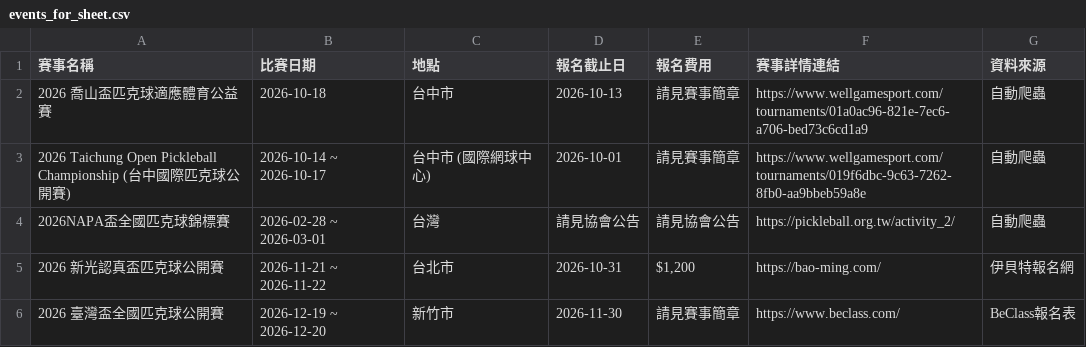
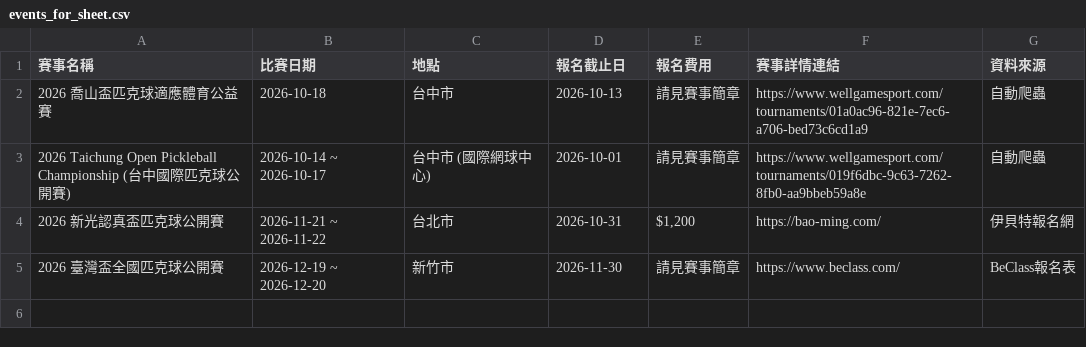
Before and after one commit to princend/pickleball-linebot, a CSV file: data/events_for_sheet.csv, drawn as a sheet.

```diff
--- a/data/events_for_sheet.csv
+++ b/data/events_for_sheet.csv
@@ -3,3 +3,2 @@
 2026 Taichung Open Pickleball Championship (台中國際匹克球公開賽),2026-10-14 ~ 2026-10-17,台中市 (國際網球中心),2026-10-01,請見賽事簡章,https://www.wellgamesport.com/tournaments/019f6dbc-9c63-7262-8fb0-aa9bbeb59a8e,自動爬蟲
-2026NAPA盃全國匹克球錦標賽,2026-02-28 ~ 2026-03-01,台灣,請見協會公告,請見協會公告,https://pickleball.org.tw/activity_2/,自動爬蟲
 2026 新光認真盃匹克球公開賽,2026-11-21 ~ 2026-11-22,台北市,2026-10-31,"$1,200",https://bao-ming.com/,伊貝特報名網
```
Also changed, not shown: 1 other file.
